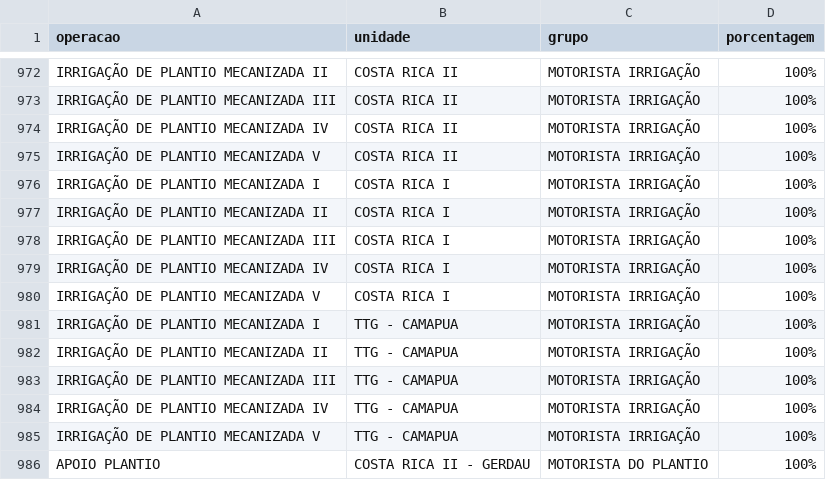
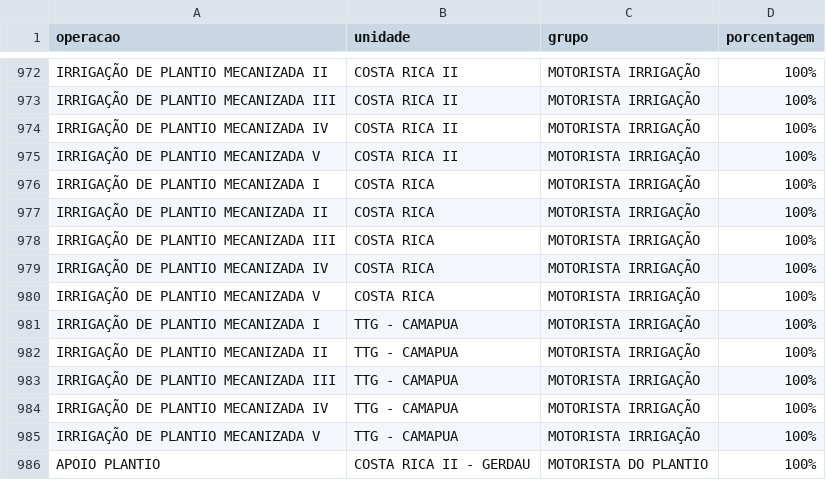
Before and after one commit to guilherme-jsf/und, a CSV file: grupoatvd.csv, drawn as a sheet; only a part is shown, gaps mark what is left out.

Commit message:
Update grupoatvd.csv

```diff
--- a/grupoatvd.csv
+++ b/grupoatvd.csv
@@ -975,7 +975,7 @@ IRRIGAÇÃO DE PLANTIO MECANIZADA IV;COSTA RICA II;MOTORISTA IRRIGAÇÃO;100%
 IRRIGAÇÃO DE PLANTIO MECANIZADA V;COSTA RICA II;MOTORISTA IRRIGAÇÃO;100%
-IRRIGAÇÃO DE PLANTIO MECANIZADA I;COSTA RICA I;MOTORISTA IRRIGAÇÃO;100%
-IRRIGAÇÃO DE PLANTIO MECANIZADA II;COSTA RICA I;MOTORISTA IRRIGAÇÃO;100%
-IRRIGAÇÃO DE PLANTIO MECANIZADA III;COSTA RICA I;MOTORISTA IRRIGAÇÃO;100%
-IRRIGAÇÃO DE PLANTIO MECANIZADA IV;COSTA RICA I;MOTORISTA IRRIGAÇÃO;100%
-IRRIGAÇÃO DE PLANTIO MECANIZADA V;COSTA RICA I;MOTORISTA IRRIGAÇÃO;100%
+IRRIGAÇÃO DE PLANTIO MECANIZADA I;COSTA RICA;MOTORISTA IRRIGAÇÃO;100%
+IRRIGAÇÃO DE PLANTIO MECANIZADA II;COSTA RICA;MOTORISTA IRRIGAÇÃO;100%
+IRRIGAÇÃO DE PLANTIO MECANIZADA III;COSTA RICA;MOTORISTA IRRIGAÇÃO;100%
+IRRIGAÇÃO DE PLANTIO MECANIZADA IV;COSTA RICA;MOTORISTA IRRIGAÇÃO;100%
+IRRIGAÇÃO DE PLANTIO MECANIZADA V;COSTA RICA;MOTORISTA IRRIGAÇÃO;100%
 IRRIGAÇÃO DE PLANTIO MECANIZADA I;TTG - CAMAPUA;MOTORISTA IRRIGAÇÃO;100%
```
